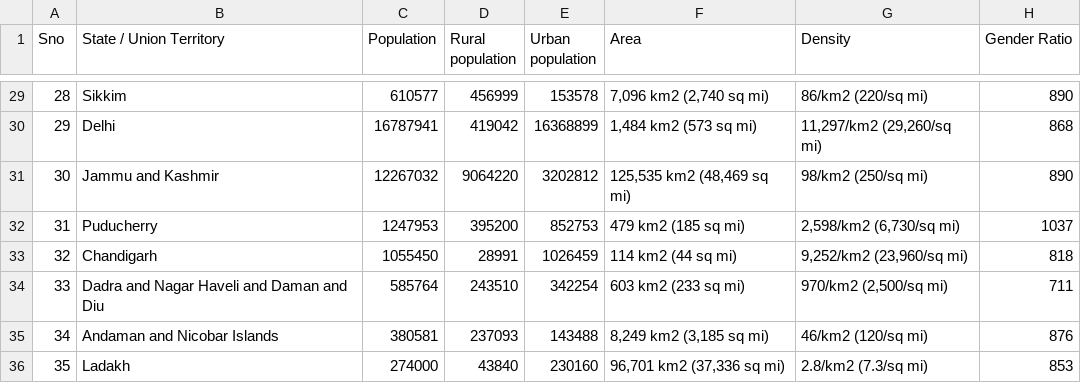
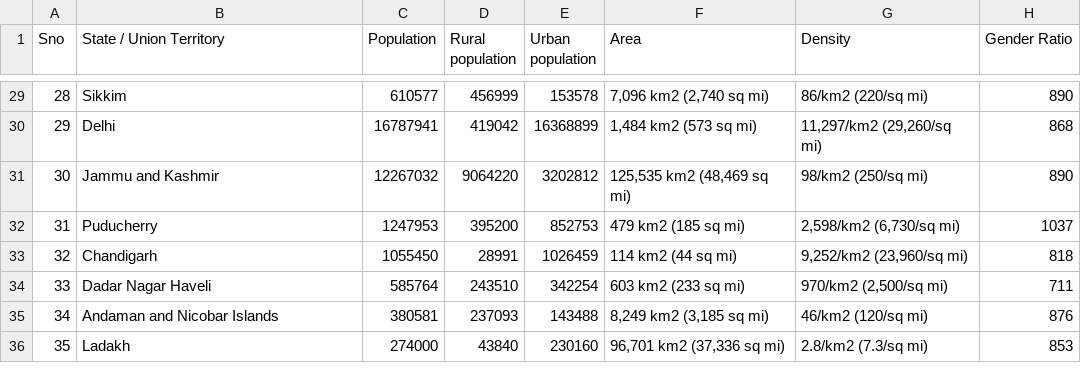
Before and after one commit to ganeshkp/python, a CSV file: Dash/Hackathon/inputs/population_india_census2011.csv, drawn as a sheet; only a part is shown, gaps mark what is left out.

```diff
--- a/Dash/Hackathon/inputs/population_india_census2011.csv
+++ b/Dash/Hackathon/inputs/population_india_census2011.csv
@@ -33,3 +33,3 @@
 32,Chandigarh,1055450,28991,1026459,114 km2 (44 sq mi),"9,252/km2 (23,960/sq mi)",818
-33,Dadra and Nagar Haveli and Daman and Diu,585764,243510,342254,603 km2 (233 sq mi),"970/km2 (2,500/sq mi)",711
+33,Dadar Nagar Haveli,585764,243510,342254,603 km2 (233 sq mi),"970/km2 (2,500/sq mi)",711
 34,Andaman and Nicobar Islands,380581,237093,143488,"8,249 km2 (3,185 sq mi)",46/km2 (120/sq mi),876
```
Also changed, not shown: Dash/Hackathon/inputs/covid_19_india.csv, 1 other file.
